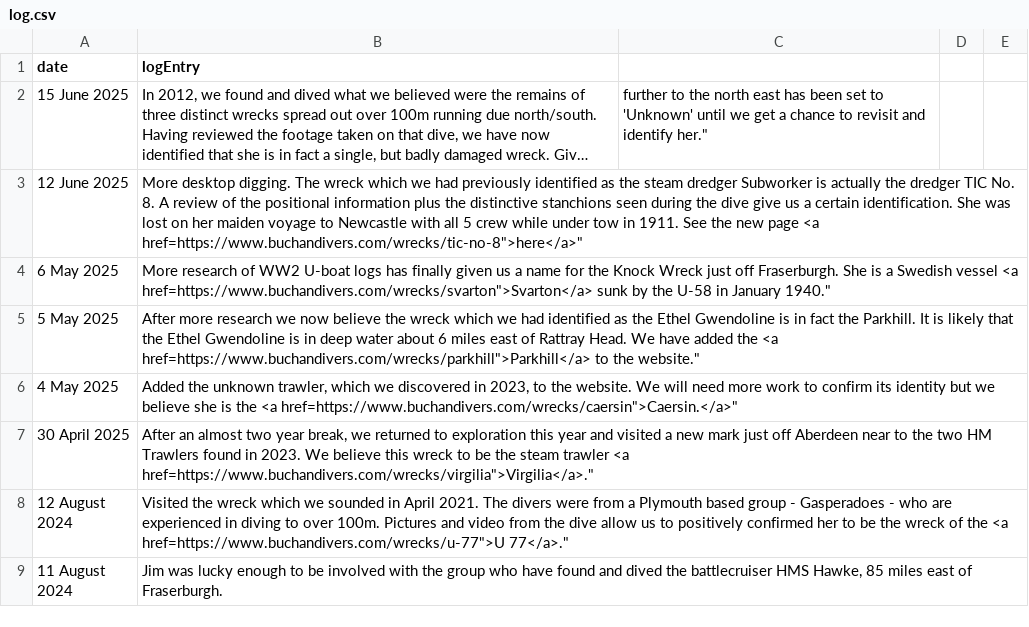
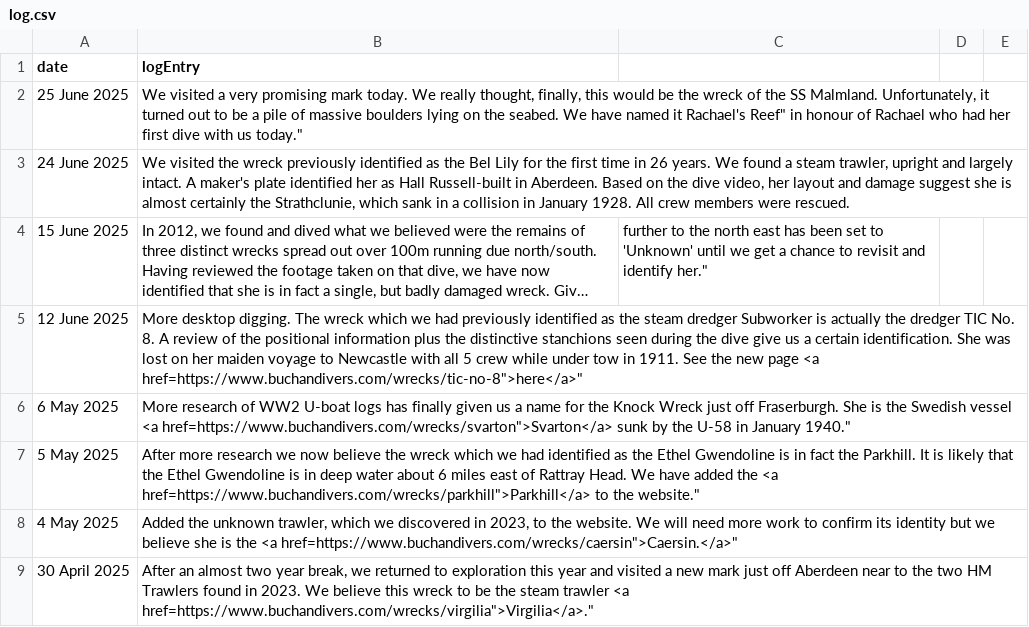
Before and after one commit to monteach/BuchanDivers-Wreck-of-Day, a CSV file: log.csv, drawn as a sheet; only a part is shown; the shorter side is filled out with more unchanged rows; long unchanged cells end in …; addresses are those after the commit; the diff covers the shown part only; the diff names each change by its address in the sheet, - before the commit and + after, or states it on an @@ line.

```diff
--- a/log.csv
+++ b/log.csv
+row 2: 25 June 2025 | We visited a very promising mark today. We really thought, finally, this would be the wreck of the SS Malmland. Unfortunately, it turned out to be a pile of massive boulders lying on the seabed. We have named it Rachael's Reef" in honour of Rachael who had her first dive with us today."
+row 3: 24 June 2025 | We visited the wreck previously identified as the Bel Lily for the first time in 26 years. We found a steam trawler, upright and largely intact. A maker's plate identified her as Hall Russell-built in Aberdeen. Based on the dive video, her layout and damage suggest she is almost certainly the Strathclunie, which sank in a collision in January 1928. All crew members were rescued.
-B6 (logEntry): …She is a Swedish vessel…
+B6 (logEntry): …She is the Swedish vessel…
```
Also changed, not shown: 19 edited cells elsewhere in this file, wreckDatabase.csv, 2 other files.
